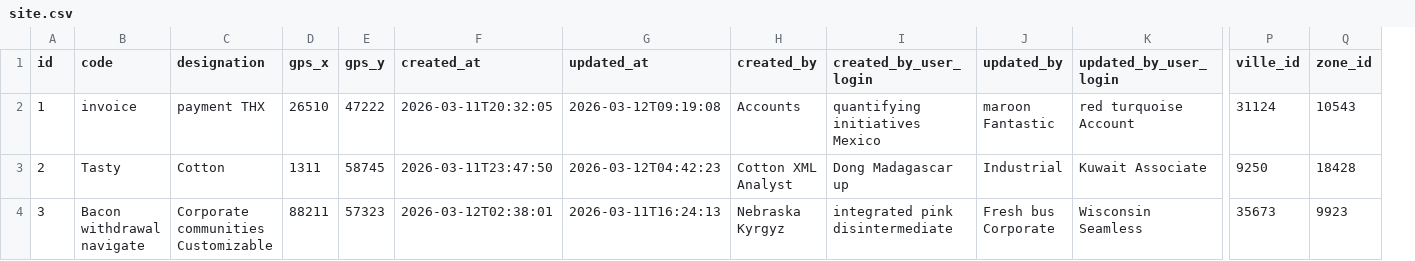
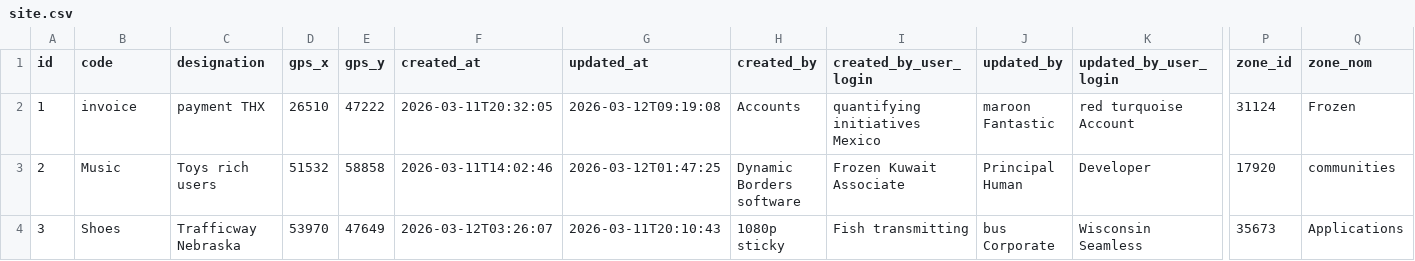
Before and after one commit to AfricomService/projectService, a CSV file: src/main/resources/config/liquibase/fake-data/site.csv, drawn as a sheet; only a part is shown, gaps mark what is left out; removed rows and columns are numbered as before the commit, all else as after; the diff covers the shown part only; the diff names each change by its address in the sheet, - before the commit and + after, or states it on an @@ line.

```diff
--- a/src/main/resources/config/liquibase/fake-data/site.csv
+++ b/src/main/resources/config/liquibase/fake-data/site.csv
-column P (ville_id), rows 2-4: 31124 | 9250 | 35673
+column Q (zone_nom), rows 2-4: Frozen | communities | Applications
-P2 (zone_id): 10543
+P2 (zone_id): 31124
-B3 (code): Tasty
+B3 (code): Music
-C3 (designation): Cotton
+C3 (designation): Toys rich users
-D3 (gps_x): 1311
+D3 (gps_x): 51532
-E3 (gps_y): 58745
+E3 (gps_y): 58858
-F3 (created_at): 2026-03-11T23:47:50
+F3 (created_at): 2026-03-11T14:02:46
-G3 (updated_at): 2026-03-12T04:42:23
+G3 (updated_at): 2026-03-12T01:47:25
-H3 (created_by): Cotton XML Analyst
+H3 (created_by): Dynamic Borders software
-I3 (created_by_user_login): Dong Madagascar up
+I3 (created_by_user_login): Frozen Kuwait Associate
-J3 (updated_by): Industrial
+J3 (updated_by): Principal Human
-K3 (updated_by_user_login): Kuwait Associate
+K3 (updated_by_user_login): Developer
-P3 (zone_id): 18428
+P3 (zone_id): 17920
-B4 (code): Bacon withdrawal navigate
+B4 (code): Shoes
-C4 (designation): Corporate communities Customizable
+C4 (designation): Trafficway Nebraska
-D4 (gps_x): 88211
+D4 (gps_x): 53970
-E4 (gps_y): 57323
+E4 (gps_y): 47649
-F4 (created_at): 2026-03-12T02:38:01
+F4 (created_at): 2026-03-12T03:26:07
-G4 (updated_at): 2026-03-11T16:24:13
+G4 (updated_at): 2026-03-11T20:10:43
-H4 (created_by): Nebraska Kyrgyz
+H4 (created_by): 1080p sticky
-I4 (created_by_user_login): integrated pink disintermediate
+I4 (created_by_user_login): Fish transmitting
-J4 (updated_by): Fresh bus Corporate
+J4 (updated_by): bus Corporate
-P4 (zone_id): 9923
+P4 (zone_id): 35673
```
Also changed, not shown: 109 edited cells elsewhere in this file, 7 other files.
